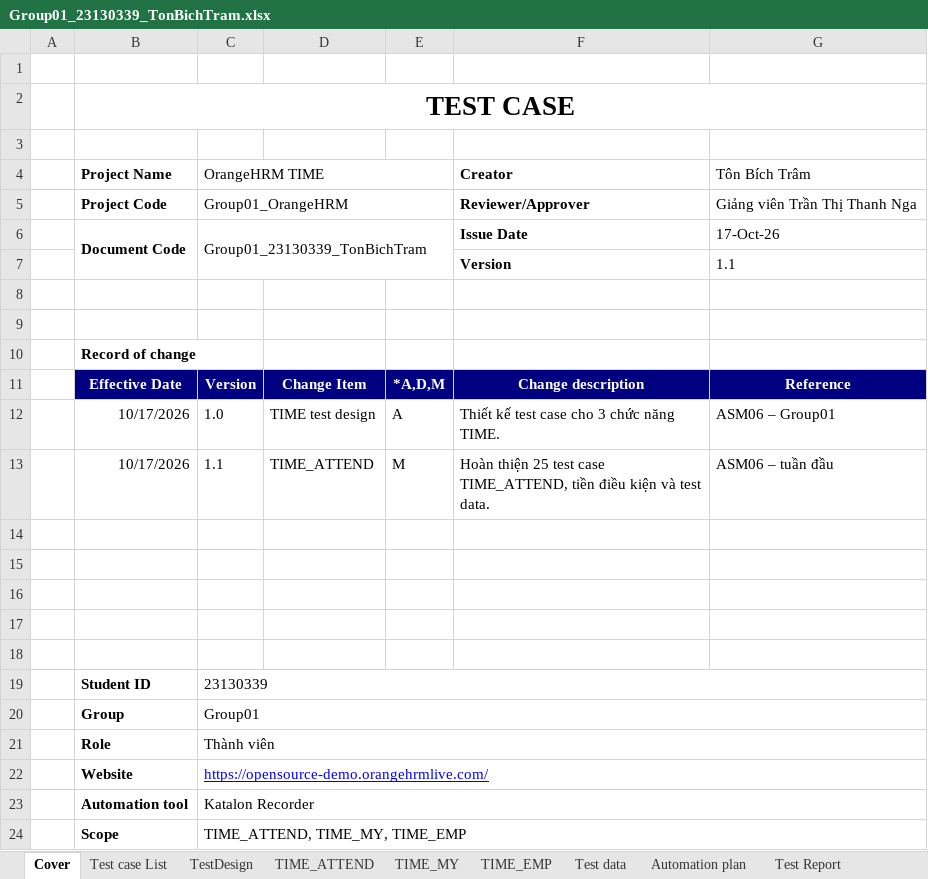
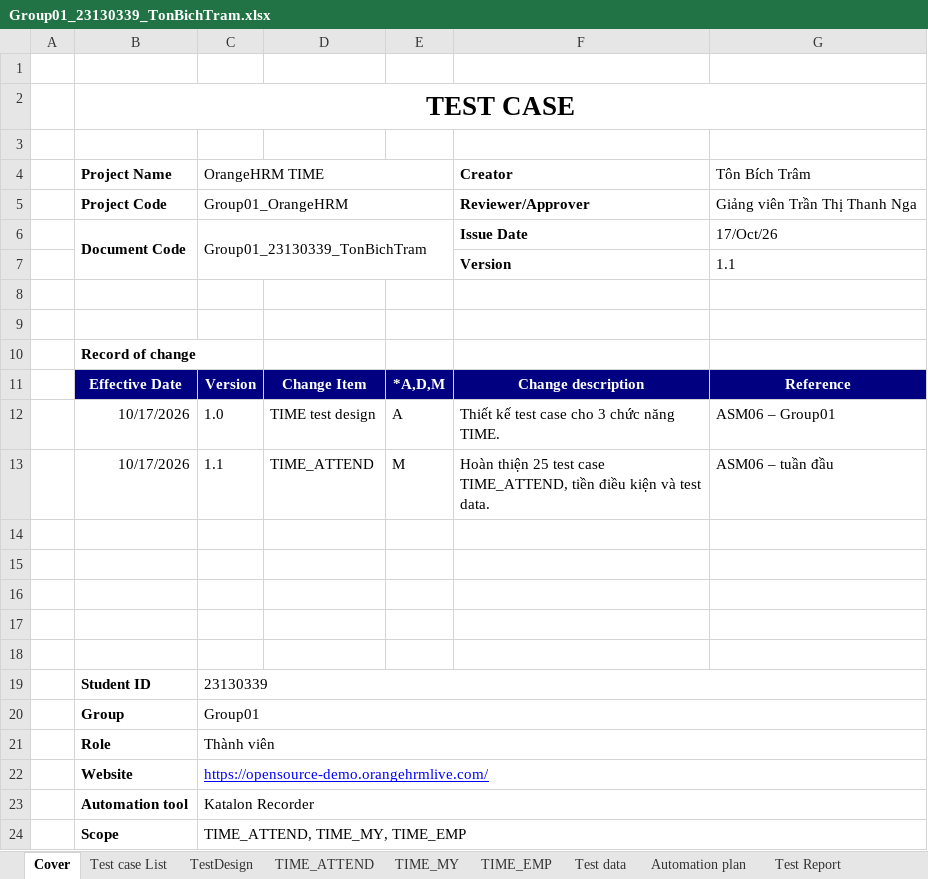
Before and after one commit to VoxNut/OrangeHRM-Testing, an Excel workbook: Group01_23130339_TonBichTram.xlsx, sheet Cover, drawn as a sheet; values as stored, in another font and other column widths than the file's, no borders; charts and pictures not drawn; the diff names each change by its address in the sheet, - before the commit and + after, or states it on an @@ line.

```diff
--- a/Group01_23130339_TonBichTram.xlsx (sheet Cover)
+++ b/Group01_23130339_TonBichTram.xlsx (sheet Cover)
-G6 (Tôn Bích Trâm): 17-Oct-26
+G6 (Tôn Bích Trâm): 17/Oct/26
```
Also changed, not shown: sheet TIME_ATTEND, sheet Test Report, charts or pictures.
